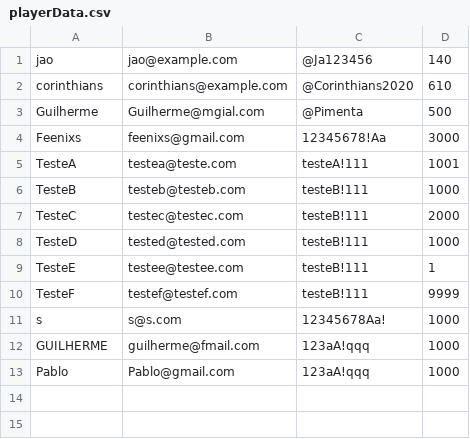
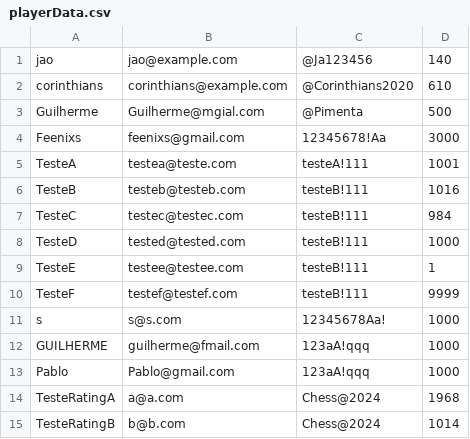
Before and after one commit to GuilhermeRPimenta/Trabalho-DCC025, a CSV file: src/main/resources/userData/playerData.csv, drawn as a sheet.

```diff
--- a/src/main/resources/userData/playerData.csv
+++ b/src/main/resources/userData/playerData.csv
@@ -5,4 +5,4 @@ Feenixs,feenixs@gmail.com,12345678!Aa,3000
 TesteA,testea@teste.com,testeA!111,1001
-TesteB,testeb@testeb.com,testeB!111,1000
-TesteC,testec@testec.com,testeB!111,2000
+TesteB,testeb@testeb.com,testeB!111,1016
+TesteC,testec@testec.com,testeB!111,984
 TesteD,tested@tested.com,testeB!111,1000
@@ -13 +13,3 @@ GUILHERME,guilherme@fmail.com,123aA!qqq,1000
 Pablo,Pablo@gmail.com,123aA!qqq,1000
+TesteRatingA,a@a.com,Chess@2024,1968
+TesteRatingB,b@b.com,Chess@2024,1014
```
Also changed, not shown: 16 other files.
